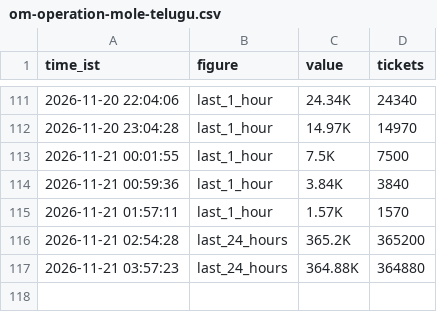
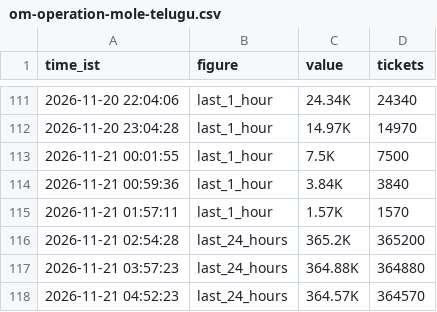
Before and after one commit to Venkyiiit756/hyd-movie-trends, a CSV file: history/om-operation-mole-telugu.csv, drawn as a sheet; only a part is shown, gaps mark what is left out.

```diff
--- a/history/om-operation-mole-telugu.csv
+++ b/history/om-operation-mole-telugu.csv
@@ -117 +117,2 @@ time_ist,figure,value,tickets
 2026-11-21 03:57:23,last_24_hours,364.88K,364880
+2026-11-21 04:52:23,last_24_hours,364.57K,364570
```
Also changed, not shown: history/aakasamlo-oka-tara.csv, history/aot.csv, 11 other files.
